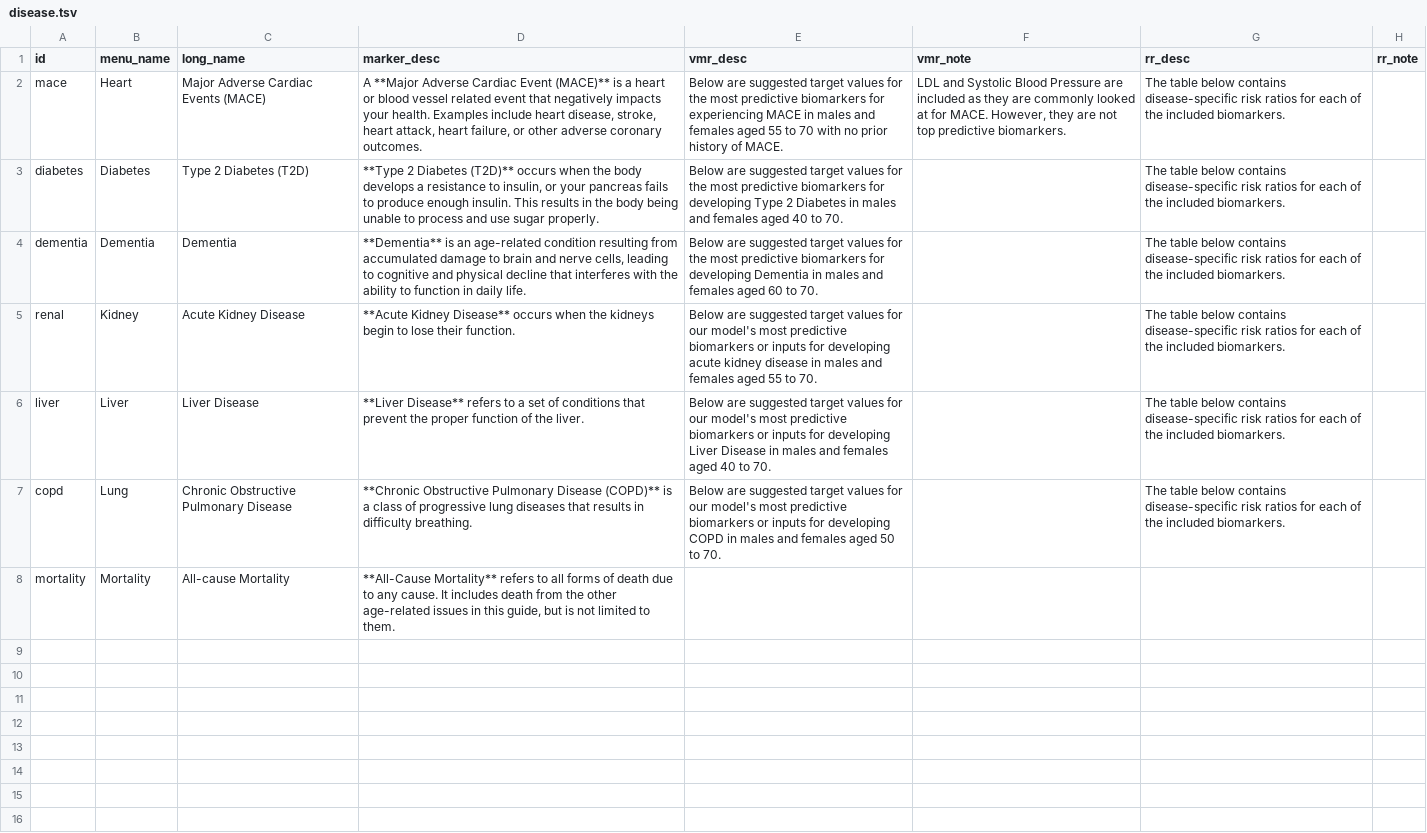
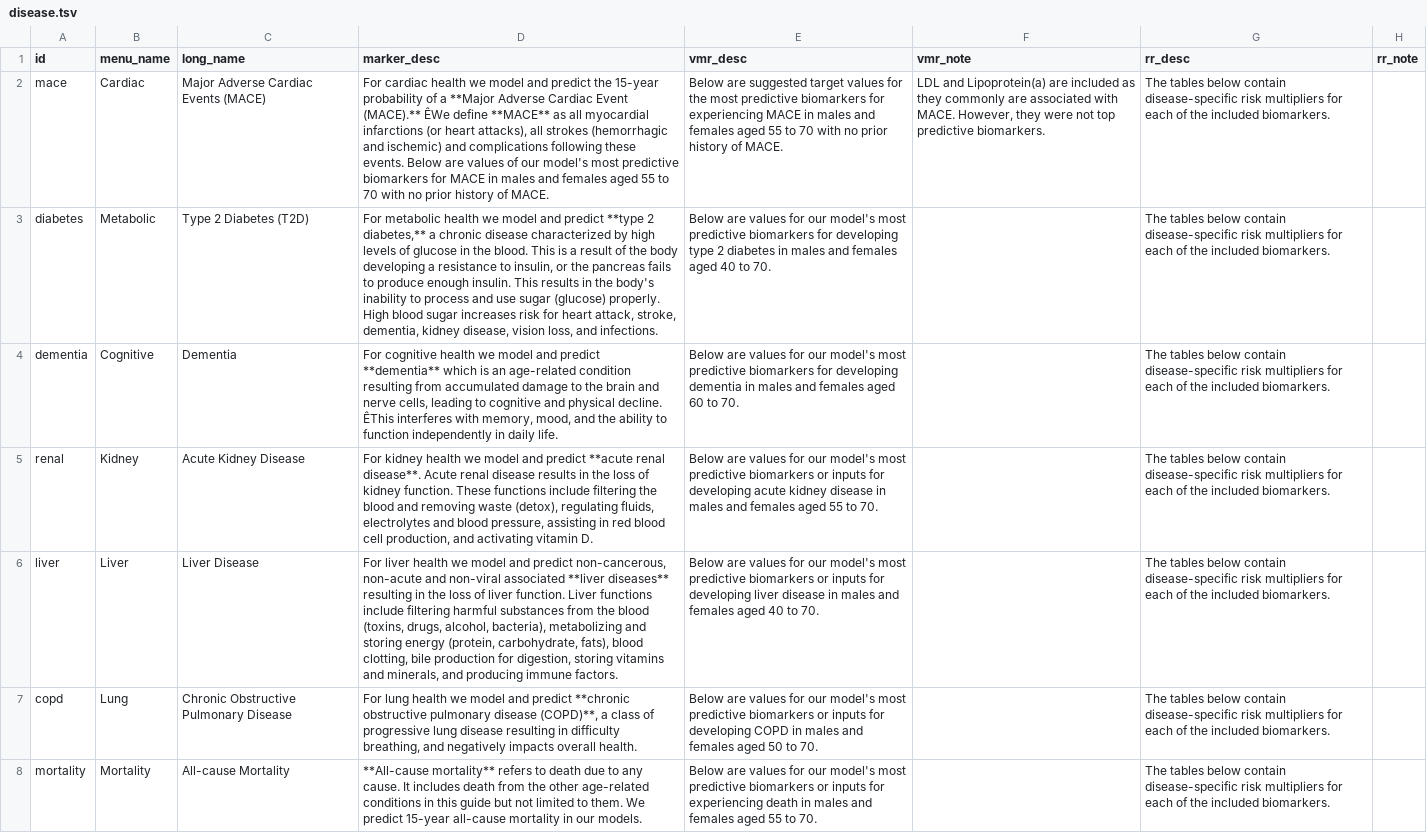
Before and after one commit to dvera/riskreport, a TSV file: Images/disease.tsv, drawn as a sheet; the diff names each change by its address in the sheet, - before the commit and + after, or states it on an @@ line.

```diff
--- a/Images/disease.tsv
+++ b/Images/disease.tsv
-B2 (menu_name): Heart
+B2 (menu_name): Cardiac
-D2 (marker_desc): A **Major Adverse Cardiac Event (MACE)** is a heart or blood vessel related event that negatively impacts your health. Examples include heart disease, stroke, heart attack, heart failure, or other adverse coronary outcomes.
+D2 (marker_desc): For cardiac health we model and predict the 15-year probability of a **Major Adverse Cardiac Event (MACE).** ÊWe define **MACE** as all myocardial infarctions (or heart attacks), all strokes (hemorrhagic and ischemic) and complications following these events. Below are values of our model's most predictive biomarkers for MACE in males and females aged 55 to 70 with no prior history of MACE.
-F2 (vmr_note): LDL and Systolic Blood Pressure are included as they are commonly looked at for MACE. However, they are not top…
+F2 (vmr_note): LDL and Lipoprotein(a) are included as they commonly are associated with MACE. However, they were not top…
-G2:G7 (rr_desc): The table below contains disease-specific risk ratios for each…
+G2:G7 (rr_desc): The tables below contain disease-specific risk multipliers for each…
-B3 (menu_name): Diabetes
+B3 (menu_name): Metabolic
-D3 (marker_desc): **Type 2 Diabetes (T2D)** occurs when the body develops a resistance to insulin, or your pancreas fails to produce enough insulin. This results in the body being unable to process and use sugar properly.
+D3 (marker_desc): For metabolic health we model and predict **type 2 diabetes,** a chronic disease characterized by high levels of glucose in the blood. This is a result of the body developing a resistance to insulin, or the pancreas fails to produce enough insulin. This results in the body's inability to process and use sugar (glucose) properly. High blood sugar increases risk for heart attack, stroke, dementia, kidney disease, vision loss, and infections.
-E3 (vmr_desc): Below are suggested target values for the most predictive biomarkers for developing Type 2 Diabetes in males…
+E3 (vmr_desc): Below are values for our model's most predictive biomarkers for developing type 2 diabetes in males…
-B4 (menu_name): Dementia
+B4 (menu_name): Cognitive
-D4 (marker_desc): **Dementia** is an age-related condition resulting from accumulated damage to brain and nerve cells, leading to cognitive and physical decline that interferes with the ability to function in daily…
+D4 (marker_desc): For cognitive health we model and predict **dementia** which is an age-related condition resulting from accumulated damage to the brain and nerve cells, leading to cognitive and physical decline. ÊThis interferes with memory, mood, and the ability to function independently in daily…
-E4 (vmr_desc): Below are suggested target values for the most predictive biomarkers for developing Dementia in males…
+E4 (vmr_desc): Below are values for our model's most predictive biomarkers for developing dementia in males…
-D5 (marker_desc): **Acute Kidney Disease** occurs when the kidneys begin to lose their function.
+D5 (marker_desc): For kidney health we model and predict **acute renal disease**. Acute renal disease results in the loss of kidney function. These functions include filtering the blood and removing waste (detox), regulating fluids, electrolytes and blood pressure, assisting in red blood cell production, and activating vitamin D.
-E5 (vmr_desc): Below are suggested target values for…
+E5 (vmr_desc): Below are values for…
-D6 (marker_desc): **Liver Disease** refers to a set of conditions that prevent the proper function of the liver.
+D6 (marker_desc): For liver health we model and predict non-cancerous, non-acute and non-viral associated **liver diseases** resulting in the loss of liver function. Liver functions include filtering harmful substances from the blood (toxins, drugs, alcohol, bacteria), metabolizing and storing energy (protein, carbohydrate, fats), blood clotting, bile production for digestion, storing vitamins and minerals, and producing immune factors.
-E6 (vmr_desc): Below are suggested target values for our model's most predictive biomarkers or inputs for developing Liver Disease in males…
+E6 (vmr_desc): Below are values for our model's most predictive biomarkers or inputs for developing liver disease in males…
-D7 (marker_desc): **Chronic Obstructive Pulmonary Disease (COPD)** is a class of progressive lung diseases that results in difficulty breathing.
+D7 (marker_desc): For lung health we model and predict **chronic obstructive pulmonary disease (COPD)**, a class of progressive lung disease resulting in difficulty breathing, and negatively impacts overall health.
-E7 (vmr_desc): Below are suggested target values for…
+E7 (vmr_desc): Below are values for…
-D8 (marker_desc): **All-Cause Mortality** refers to all forms of death due to any cause. It includes death from the other age-related issues in this guide, but is not limited to them.
+D8 (marker_desc): **All-cause mortality** refers to death due to any cause. It includes death from the other age-related conditions in this guide but not limited to them. We predict 15-year all-cause mortality in our models.
-E8 (vmr_desc): (empty)
+E8 (vmr_desc): Below are values for our model's most predictive biomarkers or inputs for experiencing death in males and females aged 55 to 70.
-G8 (rr_desc): (empty)
+G8 (rr_desc): The tables below contain disease-specific risk multipliers for each of the included biomarkers.
```
Also changed, not shown: 6 other files.
